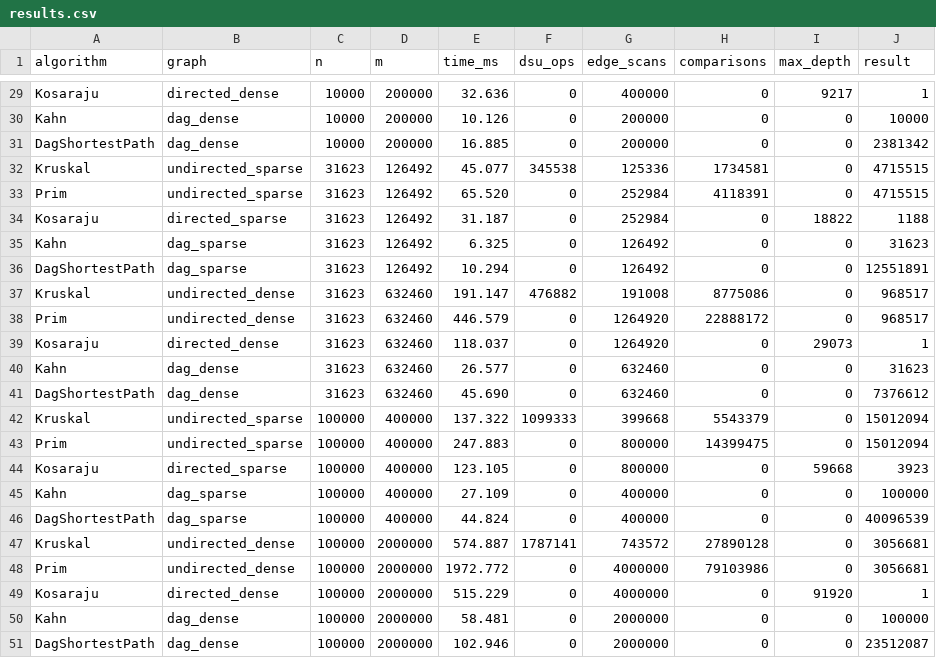
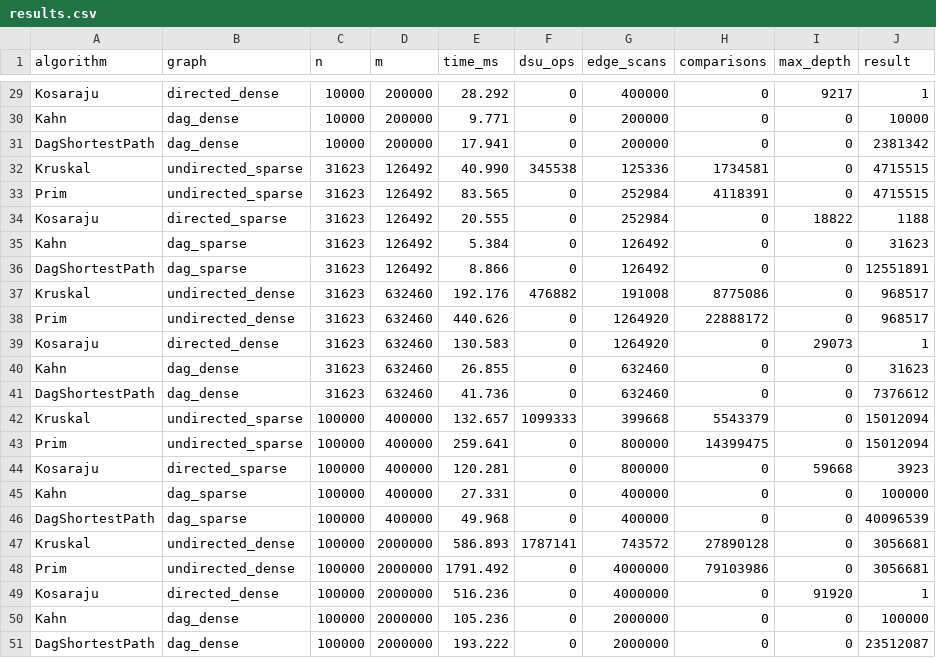
Before and after one commit to namantai/assignment03-DAA, a CSV file: results/results.csv, drawn as a sheet; only a part is shown, gaps mark what is left out; the diff covers the shown part only; the diff names each change by its address in the sheet, - before the commit and + after, or states it on an @@ line.

```diff
--- a/results/results.csv
+++ b/results/results.csv
-E29 (time_ms): 32.636
+E29 (time_ms): 28.292
-E30 (time_ms): 10.126
+E30 (time_ms): 9.771
-E31 (time_ms): 16.885
+E31 (time_ms): 17.941
-E32 (time_ms): 45.077
+E32 (time_ms): 40.990
-E33 (time_ms): 65.520
+E33 (time_ms): 83.565
-E34 (time_ms): 31.187
+E34 (time_ms): 20.555
-E35 (time_ms): 6.325
+E35 (time_ms): 5.384
-E36 (time_ms): 10.294
+E36 (time_ms): 8.866
-E37 (time_ms): 191.147
+E37 (time_ms): 192.176
-E38 (time_ms): 446.579
+E38 (time_ms): 440.626
-E39 (time_ms): 118.037
+E39 (time_ms): 130.583
-E40 (time_ms): 26.577
+E40 (time_ms): 26.855
-E41 (time_ms): 45.690
+E41 (time_ms): 41.736
-E42 (time_ms): 137.322
+E42 (time_ms): 132.657
-E43 (time_ms): 247.883
+E43 (time_ms): 259.641
-E44 (time_ms): 123.105
+E44 (time_ms): 120.281
-E45 (time_ms): 27.109
+E45 (time_ms): 27.331
-E46 (time_ms): 44.824
+E46 (time_ms): 49.968
-E47 (time_ms): 574.887
+E47 (time_ms): 586.893
-E48 (time_ms): 1972.772
+E48 (time_ms): 1791.492
-E49 (time_ms): 515.229
+E49 (time_ms): 516.236
-E50 (time_ms): 58.481
+E50 (time_ms): 105.236
-E51 (time_ms): 102.946
+E51 (time_ms): 193.222
```
Also changed, not shown: 27 edited cells elsewhere in this file, 15 other files.
